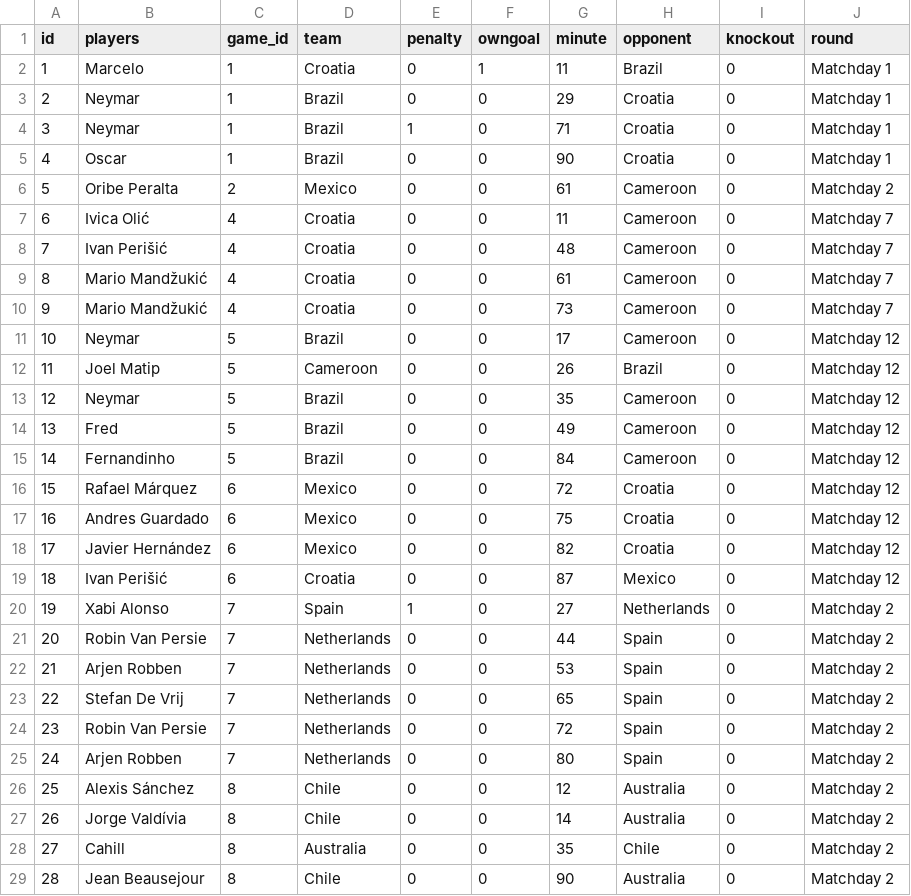
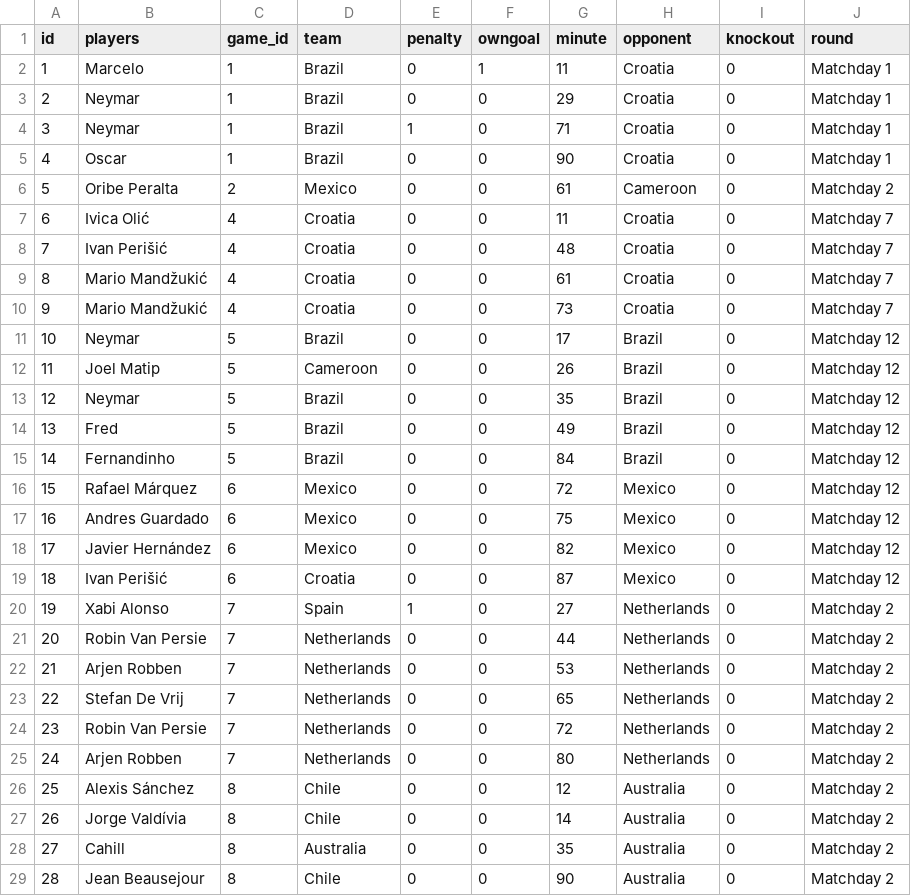
Before and after one commit to gitSuyash/Fifa-ETL, a CSV file: data.csv, drawn as a sheet; only a part is shown; the diff covers the shown part only.

```diff
--- a/data.csv
+++ b/data.csv
@@ -1,3 +1,3 @@
 id,players,game_id,team,penalty,owngoal,minute,opponent,knockout,round
-1,Marcelo,1,Croatia,0,1,11,Brazil,0,Matchday 1
+1,Marcelo,1,Brazil,0,1,11,Croatia,0,Matchday 1
 2,Neymar,1,Brazil,0,0,29,Croatia,0,Matchday 1
@@ -6,24 +6,24 @@ id,players,game_id,team,penalty,owngoal,minute,opponent,knockout,round
 5,Oribe Peralta,2,Mexico,0,0,61,Cameroon,0,Matchday 2
-6,Ivica Olić,4,Croatia,0,0,11,Cameroon,0,Matchday 7
-7,Ivan Perišić,4,Croatia,0,0,48,Cameroon,0,Matchday 7
-8,Mario Mandžukić,4,Croatia,0,0,61,Cameroon,0,Matchday 7
-9,Mario Mandžukić,4,Croatia,0,0,73,Cameroon,0,Matchday 7
-10,Neymar,5,Brazil,0,0,17,Cameroon,0,Matchday 12
+6,Ivica Olić,4,Croatia,0,0,11,Croatia,0,Matchday 7
+7,Ivan Perišić,4,Croatia,0,0,48,Croatia,0,Matchday 7
+8,Mario Mandžukić,4,Croatia,0,0,61,Croatia,0,Matchday 7
+9,Mario Mandžukić,4,Croatia,0,0,73,Croatia,0,Matchday 7
+10,Neymar,5,Brazil,0,0,17,Brazil,0,Matchday 12
 11,Joel Matip,5,Cameroon,0,0,26,Brazil,0,Matchday 12
-12,Neymar,5,Brazil,0,0,35,Cameroon,0,Matchday 12
-13,Fred,5,Brazil,0,0,49,Cameroon,0,Matchday 12
-14,Fernandinho,5,Brazil,0,0,84,Cameroon,0,Matchday 12
-15,Rafael Márquez,6,Mexico,0,0,72,Croatia,0,Matchday 12
-16,Andres Guardado,6,Mexico,0,0,75,Croatia,0,Matchday 12
-17,Javier Hernández,6,Mexico,0,0,82,Croatia,0,Matchday 12
+12,Neymar,5,Brazil,0,0,35,Brazil,0,Matchday 12
+13,Fred,5,Brazil,0,0,49,Brazil,0,Matchday 12
+14,Fernandinho,5,Brazil,0,0,84,Brazil,0,Matchday 12
+15,Rafael Márquez,6,Mexico,0,0,72,Mexico,0,Matchday 12
+16,Andres Guardado,6,Mexico,0,0,75,Mexico,0,Matchday 12
+17,Javier Hernández,6,Mexico,0,0,82,Mexico,0,Matchday 12
 18,Ivan Perišić,6,Croatia,0,0,87,Mexico,0,Matchday 12
 19,Xabi Alonso,7,Spain,1,0,27,Netherlands,0,Matchday 2
-20,Robin Van Persie,7,Netherlands,0,0,44,Spain,0,Matchday 2
-21,Arjen Robben,7,Netherlands,0,0,53,Spain,0,Matchday 2
-22,Stefan De Vrij,7,Netherlands,0,0,65,Spain,0,Matchday 2
-23,Robin Van Persie,7,Netherlands,0,0,72,Spain,0,Matchday 2
-24,Arjen Robben,7,Netherlands,0,0,80,Spain,0,Matchday 2
+20,Robin Van Persie,7,Netherlands,0,0,44,Netherlands,0,Matchday 2
+21,Arjen Robben,7,Netherlands,0,0,53,Netherlands,0,Matchday 2
+22,Stefan De Vrij,7,Netherlands,0,0,65,Netherlands,0,Matchday 2
+23,Robin Van Persie,7,Netherlands,0,0,72,Netherlands,0,Matchday 2
+24,Arjen Robben,7,Netherlands,0,0,80,Netherlands,0,Matchday 2
 25,Alexis Sánchez,8,Chile,0,0,12,Australia,0,Matchday 2
 26,Jorge Valdívia,8,Chile,0,0,14,Australia,0,Matchday 2
-27,Cahill,8,Australia,0,0,35,Chile,0,Matchday 2
+27,Cahill,8,Australia,0,0,35,Australia,0,Matchday 2
 28,Jean Beausejour,8,Chile,0,0,90,Australia,0,Matchday 2
```
Also changed, not shown: 72 edited cells elsewhere in this file, 1 other file.
